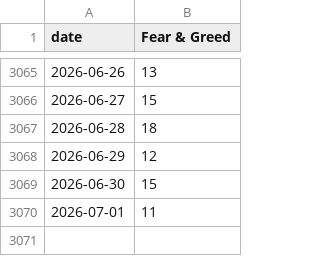
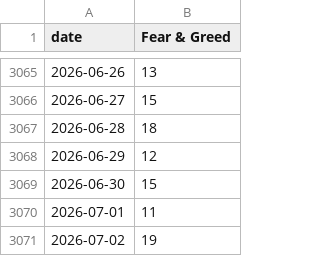
Before and after one commit to yudiyanto88/Onchain-Dashboard, a CSV file: data_fg.csv, drawn as a sheet; only a part is shown, gaps mark what is left out; the diff names each change by its address in the sheet, - before the commit and + after, or states it on an @@ line.

```diff
--- a/data_fg.csv
+++ b/data_fg.csv
+row 3071: 2026-07-02 | 19
```
Also changed, not shown: data_cdd.csv, data_derivatives.csv, 11 other files.
